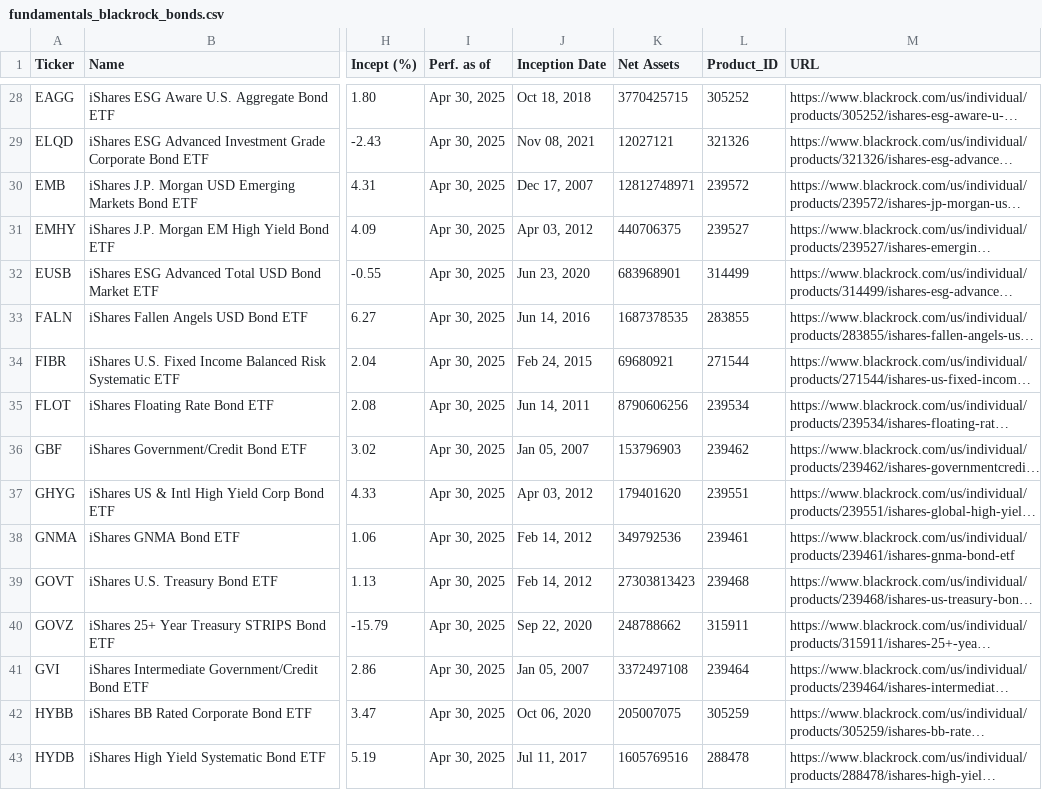
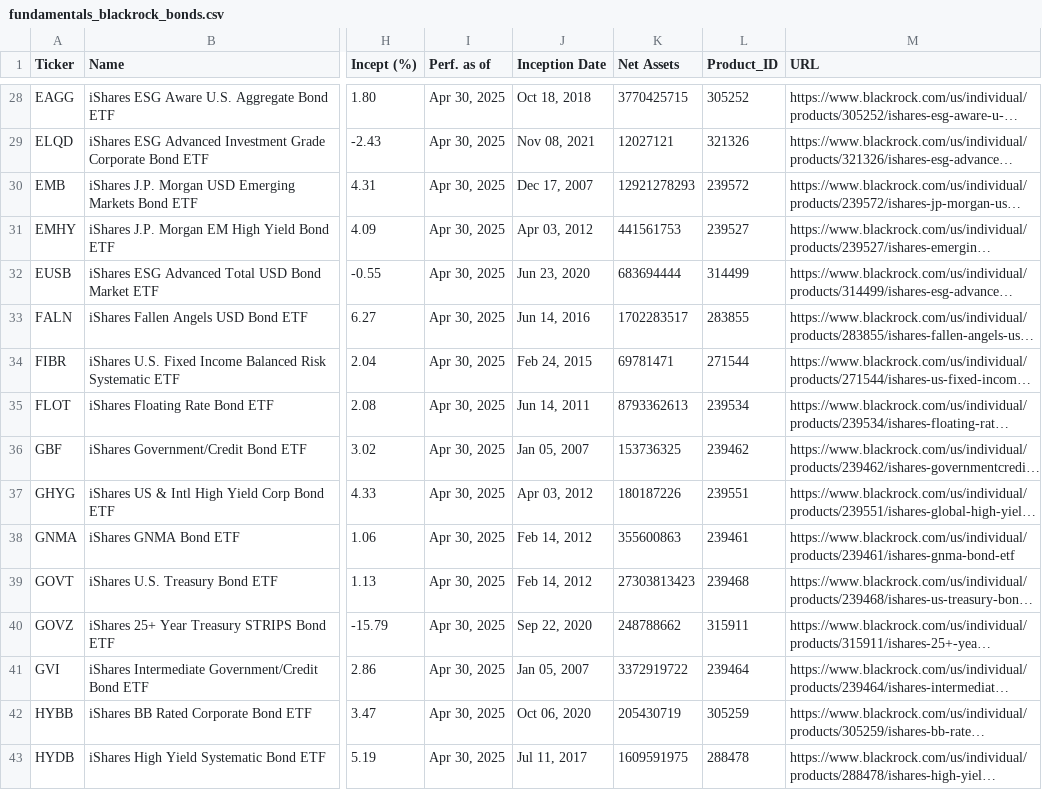
Before and after one commit to renan-peres/mfin-portfolio-management, a CSV file: data/datasets/fundamentals_blackrock_bonds.csv, drawn as a sheet; only a part is shown, gaps mark what is left out; long unchanged cells end in …; the diff covers the shown part only; the diff names each change by its address in the sheet, - before the commit and + after, or states it on an @@ line.

```diff
--- a/data/datasets/fundamentals_blackrock_bonds.csv
+++ b/data/datasets/fundamentals_blackrock_bonds.csv
-K30 (Net Assets): 12812748971
+K30 (Net Assets): 12921278293
-K31 (Net Assets): 440706375
+K31 (Net Assets): 441561753
-K32 (Net Assets): 683968901
+K32 (Net Assets): 683694444
-K33 (Net Assets): 1687378535
+K33 (Net Assets): 1702283517
-K34 (Net Assets): 69680921
+K34 (Net Assets): 69781471
-K35 (Net Assets): 8790606256
+K35 (Net Assets): 8793362613
-K36 (Net Assets): 153796903
+K36 (Net Assets): 153736325
-K37 (Net Assets): 179401620
+K37 (Net Assets): 180187226
-K38 (Net Assets): 349792536
+K38 (Net Assets): 355600863
-K41 (Net Assets): 3372497108
+K41 (Net Assets): 3372919722
-K42 (Net Assets): 205007075
+K42 (Net Assets): 205430719
-K43 (Net Assets): 1605769516
+K43 (Net Assets): 1609591975
```
Also changed, not shown: 56 edited cells elsewhere in this file, 4 other files.
